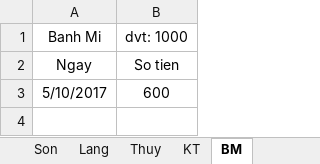
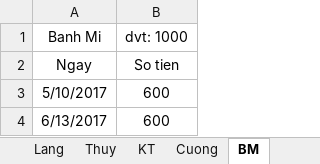
Before and after one commit to Hubitga/Hubito, an Excel workbook: Số Cái .xlsx, sheet BM, drawn as a sheet; values as stored, in another font and other column widths than the file's, no borders; the diff names each change by its address in the sheet, - before the commit and + after, or states it on an @@ line.

```diff
--- a/Số Cái .xlsx (sheet BM)
+++ b/Số Cái .xlsx (sheet BM)
+sheet tab: Cuong
+row 4: 6/13/2017 | 600
```
Also changed, not shown: sheet KT, sheet Sheet1, sheet Thuy, sheet Lang, formulas that keep their value.
